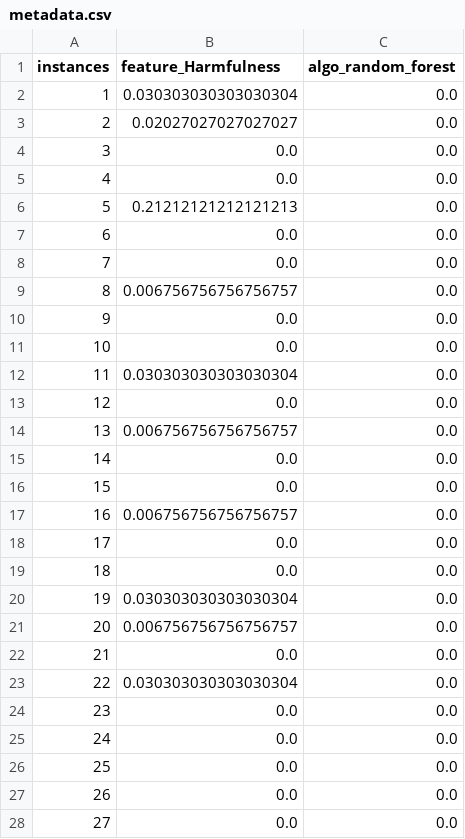
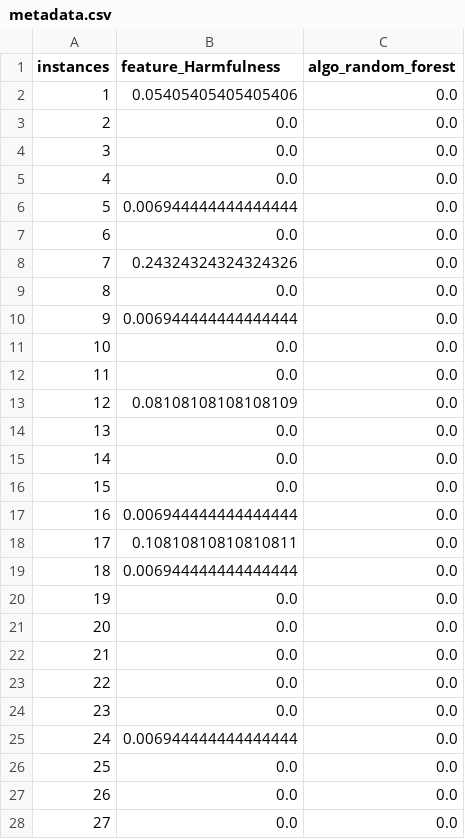
Before and after one commit to ahmoura/active_learning, a CSV file: ALIH/strategies/pyHard/pyhard_files/Harmfulness/bag_4/metadata.csv, drawn as a sheet; only a part is shown; the diff covers the shown part only.

```diff
--- a/ALIH/strategies/pyHard/pyhard_files/Harmfulness/bag_4/metadata.csv
+++ b/ALIH/strategies/pyHard/pyhard_files/Harmfulness/bag_4/metadata.csv
@@ -1,26 +1,26 @@
 instances,feature_Harmfulness,algo_random_forest
-1,0.030303030303030304,0.0
-2,0.02027027027027027,0.0
+1,0.05405405405405406,0.0
+2,0.0,0.0
 3,0.0,0.0
 4,0.0,0.0
-5,0.21212121212121213,0.0
+5,0.006944444444444444,0.0
 6,0.0,0.0
-7,0.0,0.0
-8,0.006756756756756757,0.0
-9,0.0,0.0
+7,0.24324324324324326,0.0
+8,0.0,0.0
+9,0.006944444444444444,0.0
 10,0.0,0.0
-11,0.030303030303030304,0.0
-12,0.0,0.0
-13,0.006756756756756757,0.0
+11,0.0,0.0
+12,0.08108108108108109,0.0
+13,0.0,0.0
 14,0.0,0.0
 15,0.0,0.0
-16,0.006756756756756757,0.0
-17,0.0,0.0
-18,0.0,0.0
-19,0.030303030303030304,0.0
-20,0.006756756756756757,0.0
+16,0.006944444444444444,0.0
+17,0.10810810810810811,0.0
+18,0.006944444444444444,0.0
+19,0.0,0.0
+20,0.0,0.0
 21,0.0,0.0
-22,0.030303030303030304,0.0
+22,0.0,0.0
 23,0.0,0.0
-24,0.0,0.0
+24,0.006944444444444444,0.0
 25,0.0,0.0
```
Also changed, not shown: 77 edited cells elsewhere in this file, ALIH/strategies/pyHard/pyhard_files/Harmfulness/bag_0/data.csv, ALIH/strategies/pyHard/pyhard_files/Harmfulness/bag_0/metadata.csv, 19 other files.
